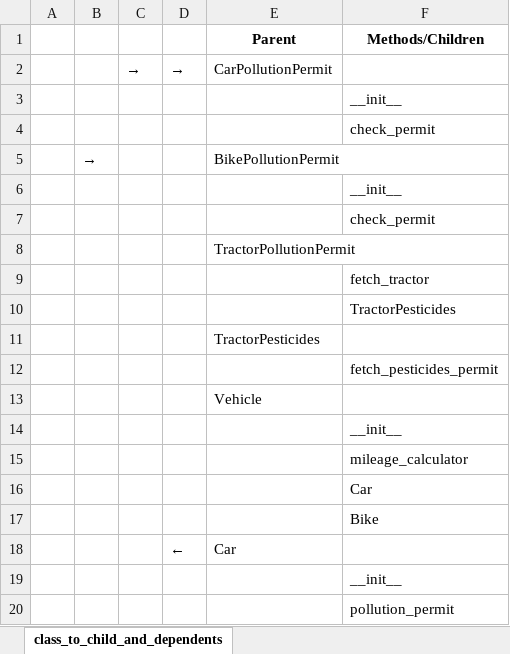
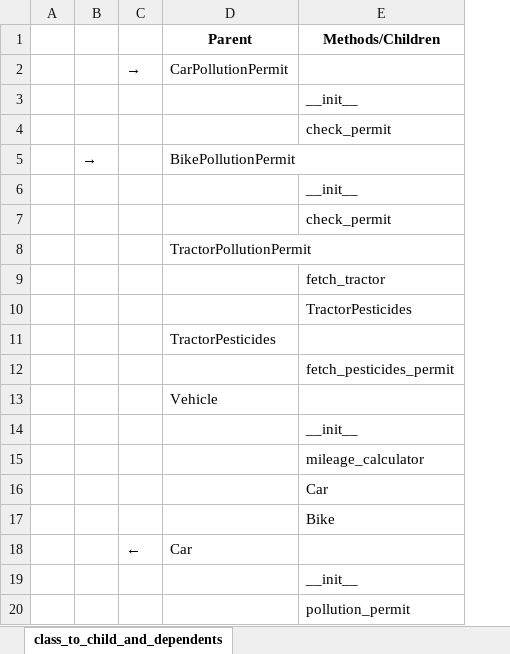
Before and after one commit to kebab-mai-haddi/gruml, an Excel workbook: inheritance_and_dependencies/dependency_2.xlsx, sheet class_to_child_and_dependents, drawn as a sheet; only a part is shown; values as stored, in another font and other column widths than the file's, no borders; the diff names each change by its address in the sheet, - before the commit and + after, or states it on an @@ line.

Commit message:
dedicate only one column for a dependee in dependency section.

```diff
--- a/inheritance_and_dependencies/dependency_2.xlsx (sheet class_to_child_and_dependents)
+++ b/inheritance_and_dependencies/dependency_2.xlsx (sheet class_to_child_and_dependents)
-column D, rows 2-18: → |  |  |  |  |  |  |  |  |  |  |  |  |  |  |  | ←
-C18: (empty)
+C18: ←
```
Also changed, not shown: 2 other files.
